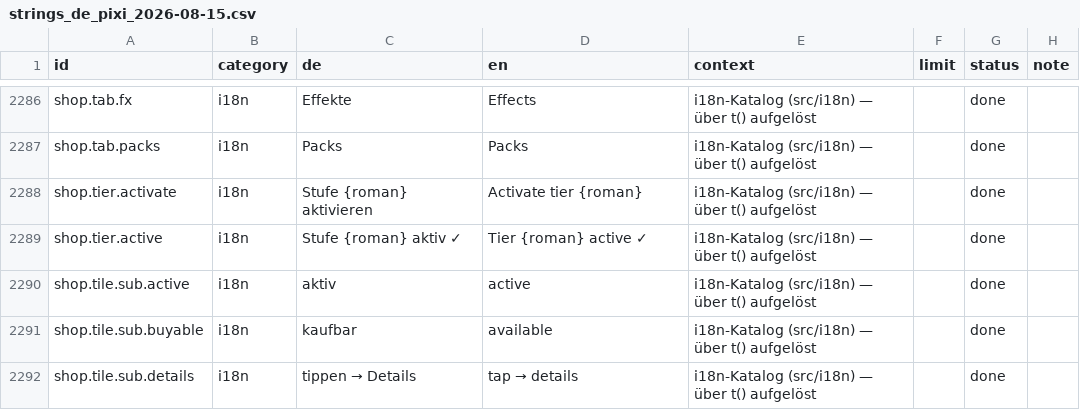
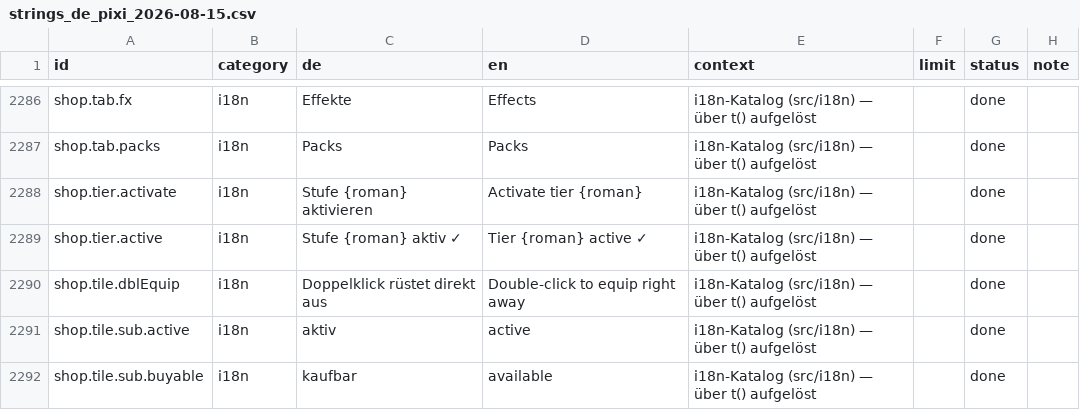
Before and after one commit to GitGudMonkeh/autostich, a CSV file: docs/localization/strings_de_pixi_2026-08-15.csv, drawn as a sheet; only a part is shown, gaps mark what is left out; the shorter side is filled out with more unchanged rows; the diff names each change by its address in the sheet, - before the commit and + after, or states it on an @@ line.

```diff
--- a/docs/localization/strings_de_pixi_2026-08-15.csv
+++ b/docs/localization/strings_de_pixi_2026-08-15.csv
+row 2290: shop.tile.dblEquip | i18n | Doppelklick rüstet direkt aus | Double-click to equip right away | i18n-Katalog (src/i18n) — über t() aufgelöst |  | done
```
Also changed, not shown: 5 other files.
